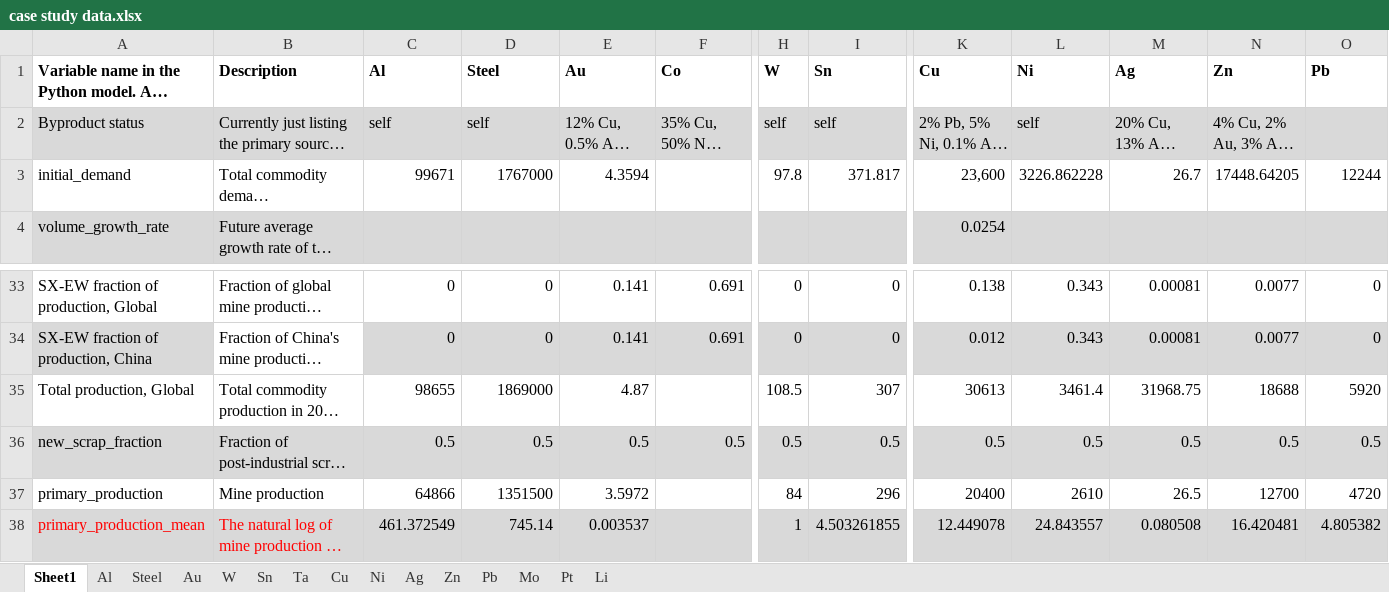
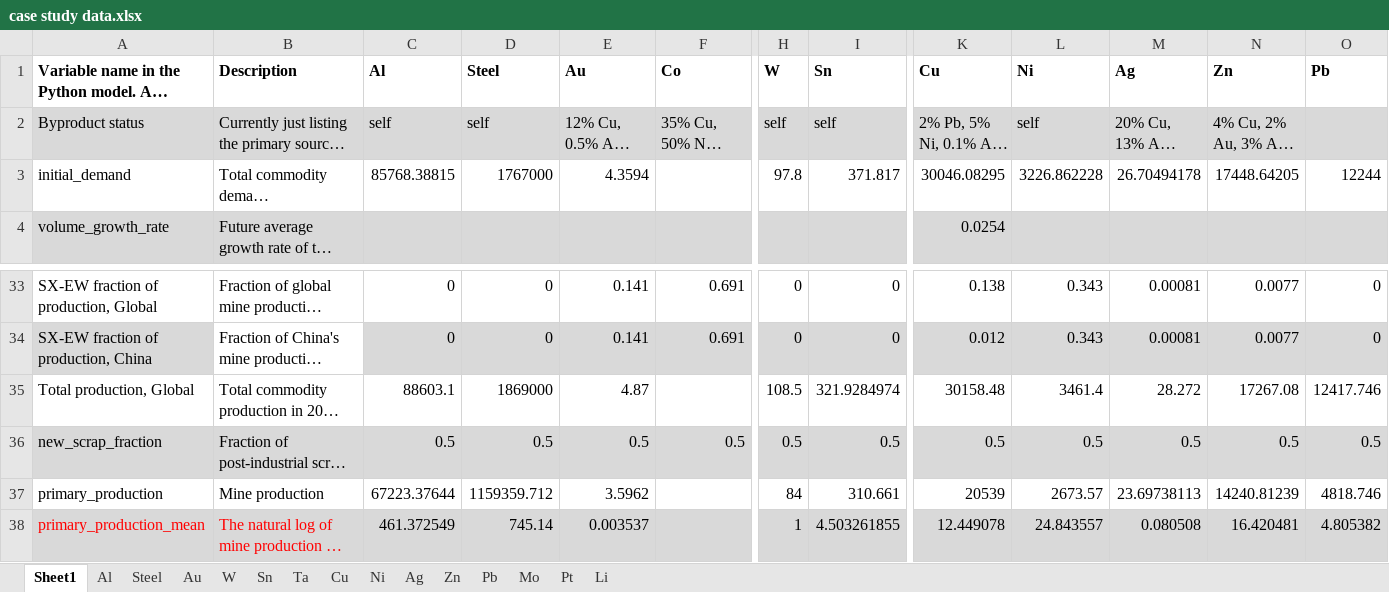
Before and after one commit to johnryt/GLOMBO, an Excel workbook: data/case study data.xlsx, sheet Sheet1, drawn as a sheet; only a part is shown, gaps mark what is left out; long unchanged cells end in …; values as stored, in another font and other column widths than the file's, no borders; table styles not drawn; the diff names each change by its address in the sheet, - before the commit and + after, or states it on an @@ line.

```diff
--- a/data/case study data.xlsx (sheet Sheet1)
+++ b/data/case study data.xlsx (sheet Sheet1)
-C3 (Al): 99671
+C3 (Al): 85768.38815
-K3 (Cu): 23,600
+K3 (Cu): 30046.08295
-M3 (Ag): 26.7
+M3 (Ag): 26.70494178
-C35 (Al): 98655
+C35 (Al): 88603.1
-I35 (Sn): 307
+I35 (Sn): 321.9284974
-K35 (Cu): 30613
+K35 (Cu): 30158.48
-M35 (Ag): 31968.75
+M35 (Ag): 28.272
-N35 (Zn): 18688
+N35 (Zn): 17267.08
-O35 (Pb): 5920
+O35 (Pb): 12417.746
-C37 (Al): 64866
+C37 (Al): 67223.37644
-D37 (Steel): 1351500
+D37 (Steel): 1159359.712
-E37 (Au): 3.5972
+E37 (Au): 3.5962
-I37 (Sn): 296
+I37 (Sn): 310.661
-K37 (Cu): 20400
+K37 (Cu): 20539
-L37 (Ni): 2610
+L37 (Ni): 2673.57
-M37 (Ag): 26.5
+M37 (Ag): 23.69738113
-N37 (Zn): 12700
+N37 (Zn): 14240.81239
-O37 (Pb): 4720
+O37 (Pb): 4818.746
```
Also changed, not shown: sheet Ag, sheet Pb, sheet Al, charts or pictures, 4 other files.
